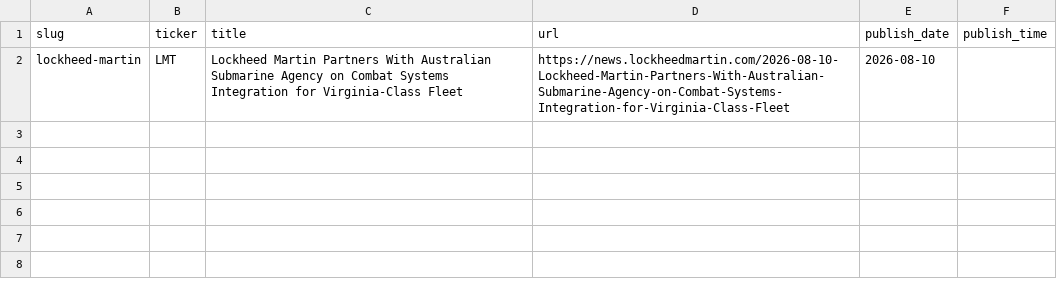
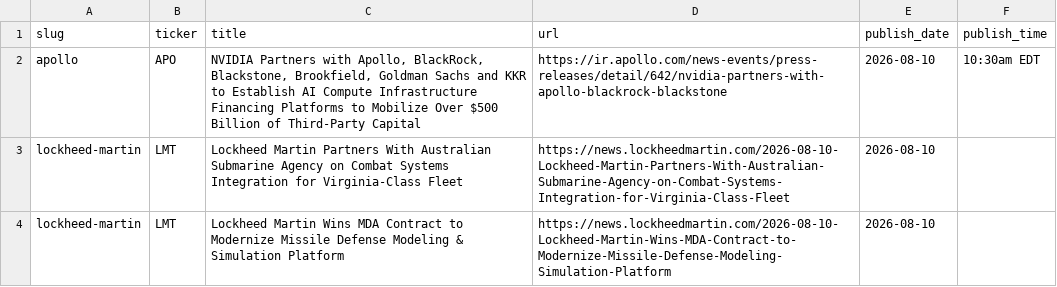
Before and after one commit to KamarajuKusumanchi/primary_wire, a CSV file: data/2026/2026-08-10.csv, drawn as a sheet; the diff names each change by its address in the sheet, - before the commit and + after, or states it on an @@ line.

```diff
--- a/data/2026/2026-08-10.csv
+++ b/data/2026/2026-08-10.csv
+row 2: apollo | APO | NVIDIA Partners with Apollo, BlackRock, Blackstone, Brookfield, Goldman Sachs and KKR to Establish AI Compute Infrastructure Financing Platforms to Mobilize Over $500 Billion of Third-Party Capital | https://ir.apollo.com/news-events/press-releases/detail/642/nvidia-partners-with-apollo-blackrock-blackstone | 2026-08-10 | 10:30am EDT
+row 4: lockheed-martin | LMT | Lockheed Martin Wins MDA Contract to Modernize Missile Defense Modeling & Simulation Platform | https://news.lockheedmartin.com/2026-08-10-Lockheed-Martin-Wins-MDA-Contract-to-Modernize-Missile-Defense-Modeling-Simulation-Platform | 2026-08-10
```
Also changed, not shown: reports/latest/press_release_counts.csv, 1 other file.
